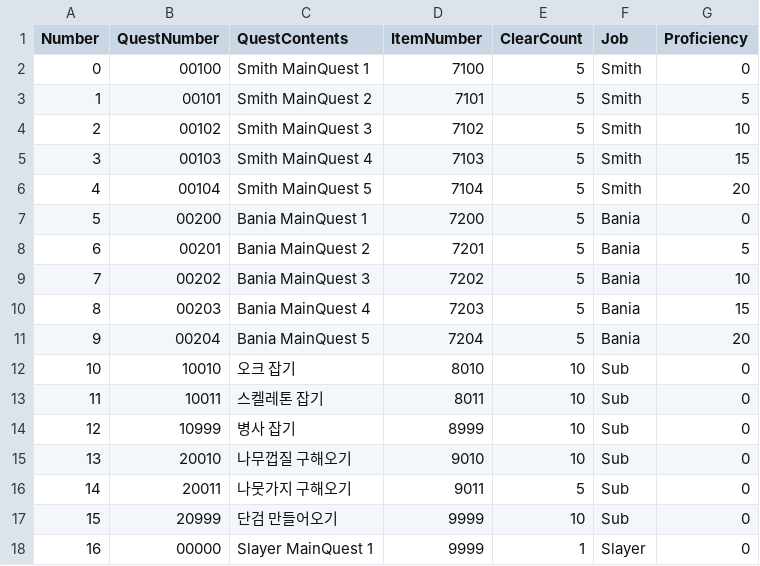
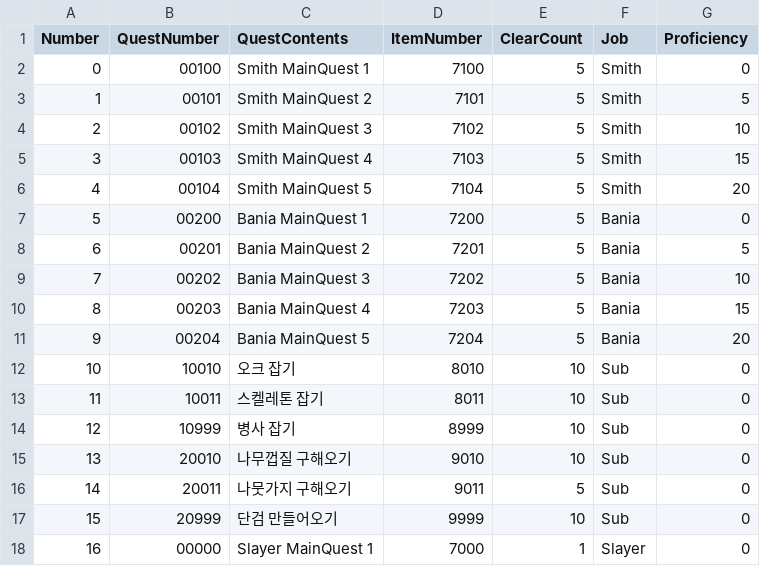
Before and after one commit to skdiawotjd/Reborn, a CSV file: Assets/Resources/QuestNumberList.csv, drawn as a sheet.

Commit message:
mod SceneLoadManager mod QuestNumberList mod word

```diff
--- a/Assets/Resources/QuestNumberList.csv
+++ b/Assets/Resources/QuestNumberList.csv
@@ -17,2 +17,2 @@
 15,20999,단검 만들어오기,9999,10,Sub,0
-16,00000,Slayer MainQuest 1,9999,1,Slayer,0
+16,00000,Slayer MainQuest 1,7000,1,Slayer,0
```
Also changed, not shown: 4 other files.
